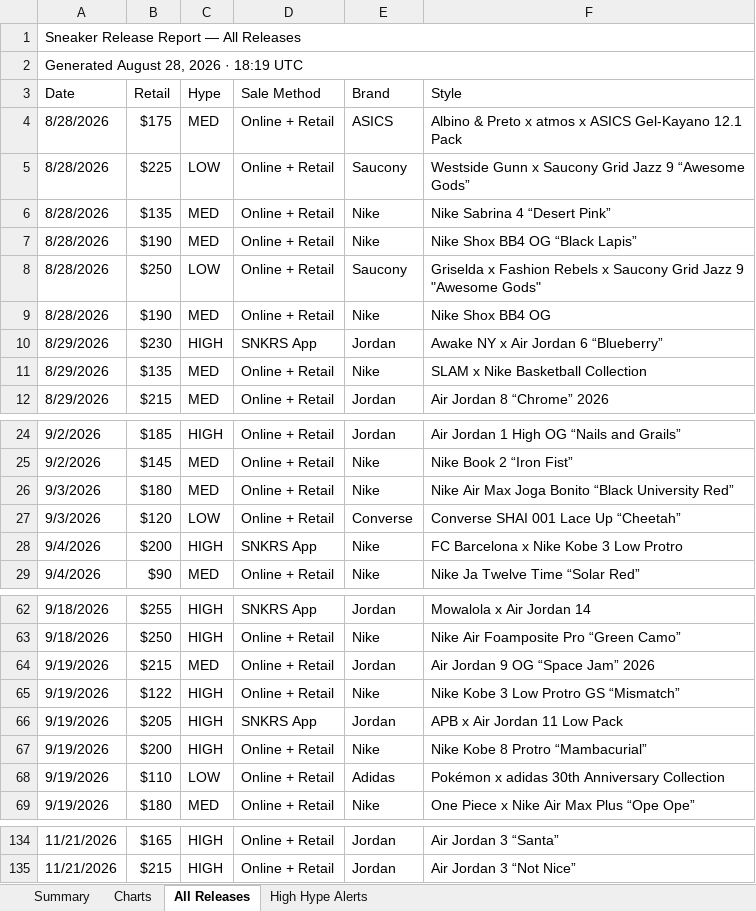
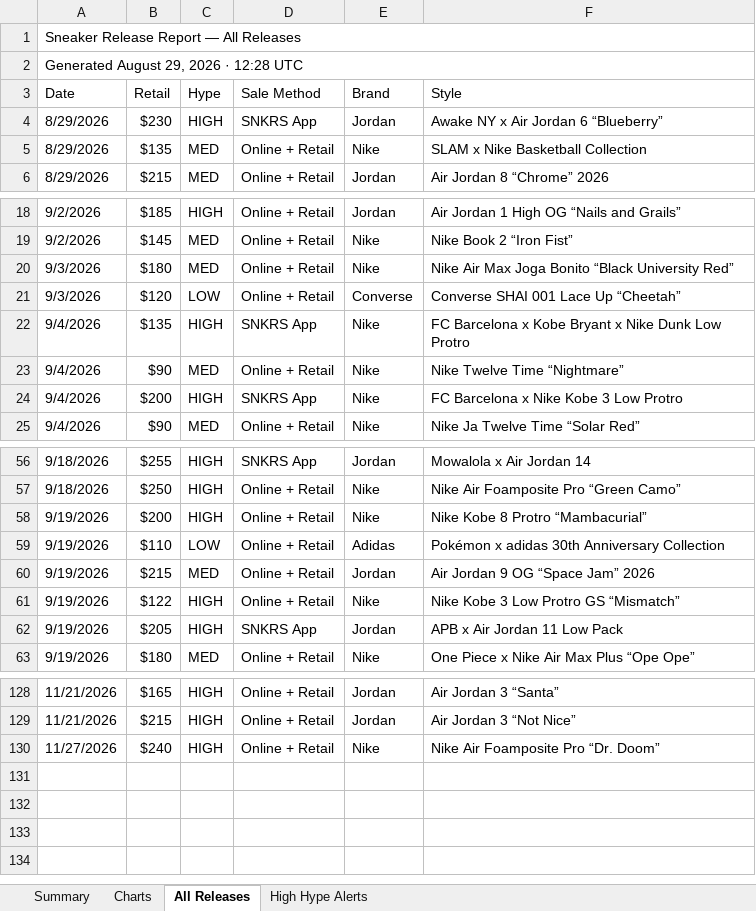
Before and after one commit to lordnader2002-sudo/Shoe-Tracker-v2, an Excel workbook: docs/data/sneaker_releases.xlsx, sheet All Releases, drawn as a sheet; only a part is shown, gaps mark what is left out; values as stored, in another font and other column widths than the file's, no cell formats; removed rows and columns are numbered as before the commit, all else as after; the diff covers the shown part only; the diff names each change by its address in the sheet, - before the commit and + after, or states it on an @@ line.

```diff
--- a/docs/data/sneaker_releases.xlsx (sheet All Releases)
+++ b/docs/data/sneaker_releases.xlsx (sheet All Releases)
-A2 (Date): Generated August 28, 2026 · 18:19 UTC
+A2 (Date): Generated August 29, 2026 · 12:28 UTC
-row 4: 8/28/2026 | $175 | MED | Online + Retail | ASICS | Albino & Preto x atmos x ASICS Gel-Kayano 12.1 Pack
-row 5: 8/28/2026 | $225 | LOW | Online + Retail | Saucony | Westside Gunn x Saucony Grid Jazz 9 “Awesome Gods”
-row 6: 8/28/2026 | $135 | MED | Online + Retail | Nike | Nike Sabrina 4 “Desert Pink”
-row 7: 8/28/2026 | $190 | MED | Online + Retail | Nike | Nike Shox BB4 OG “Black Lapis”
-row 8: 8/28/2026 | $250 | LOW | Online + Retail | Saucony | Griselda x Fashion Rebels x Saucony Grid Jazz 9 "Awesome Gods"
-row 9: 8/28/2026 | $190 | MED | Online + Retail | Nike | Nike Shox BB4 OG
@@ row 33 moved to row 22: 9/4/2026 @@
@@ row 34 moved to row 23: 9/4/2026 @@
@@ row 67 moved to row 58: 9/19/2026 @@
@@ row 68 moved to row 59: 9/19/2026 @@
+row 130: 11/27/2026 | $240 | HIGH | Online + Retail | Nike | Nike Air Foamposite Pro “Dr. Doom”
```
Also changed, not shown: 2 moved rows elsewhere in this sheet, sheet Summary, sheet High Hype Alerts, sheet Charts, cell formats, charts or pictures, reports/sneaker_releases.xlsx, 1 other file.
